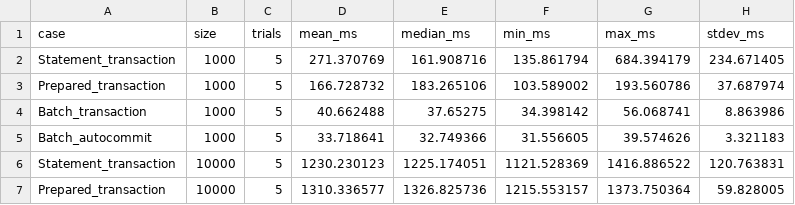
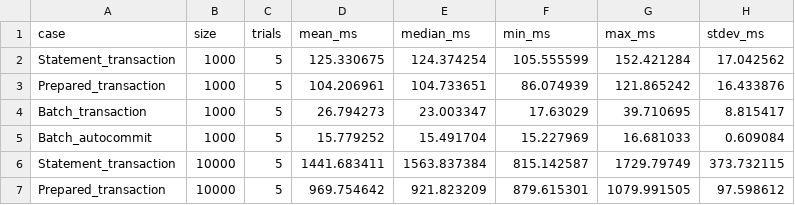
Before and after one commit to 192571001simats-ops/CSA09-192571001-Assignment5, a CSV file: TaskB3/summary.csv, drawn as a sheet; only a part is shown; the diff covers the shown part only.

```diff
--- a/TaskB3/summary.csv
+++ b/TaskB3/summary.csv
@@ -1,7 +1,7 @@
 case,size,trials,mean_ms,median_ms,min_ms,max_ms,stdev_ms
-Statement_transaction,1000,5,271.370769,161.908716,135.861794,684.394179,234.671405
-Prepared_transaction,1000,5,166.728732,183.265106,103.589002,193.560786,37.687974
-Batch_transaction,1000,5,40.662488,37.65275,34.398142,56.068741,8.863986
-Batch_autocommit,1000,5,33.718641,32.749366,31.556605,39.574626,3.321183
-Statement_transaction,10000,5,1230.230123,1225.174051,1121.528369,1416.886522,120.763831
-Prepared_transaction,10000,5,1310.336577,1326.825736,1215.553157,1373.750364,59.828005
+Statement_transaction,1000,5,125.330675,124.374254,105.555599,152.421284,17.042562
+Prepared_transaction,1000,5,104.206961,104.733651,86.074939,121.865242,16.433876
+Batch_transaction,1000,5,26.794273,23.003347,17.63029,39.710695,8.815417
+Batch_autocommit,1000,5,15.779252,15.491704,15.227969,16.681033,0.609084
+Statement_transaction,10000,5,1441.683411,1563.837384,815.142587,1729.79749,373.732115
+Prepared_transaction,10000,5,969.754642,921.823209,879.615301,1079.991505,97.598612
```
Also changed, not shown: 30 edited cells elsewhere in this file, TaskB3/results.csv, 3 other files.
